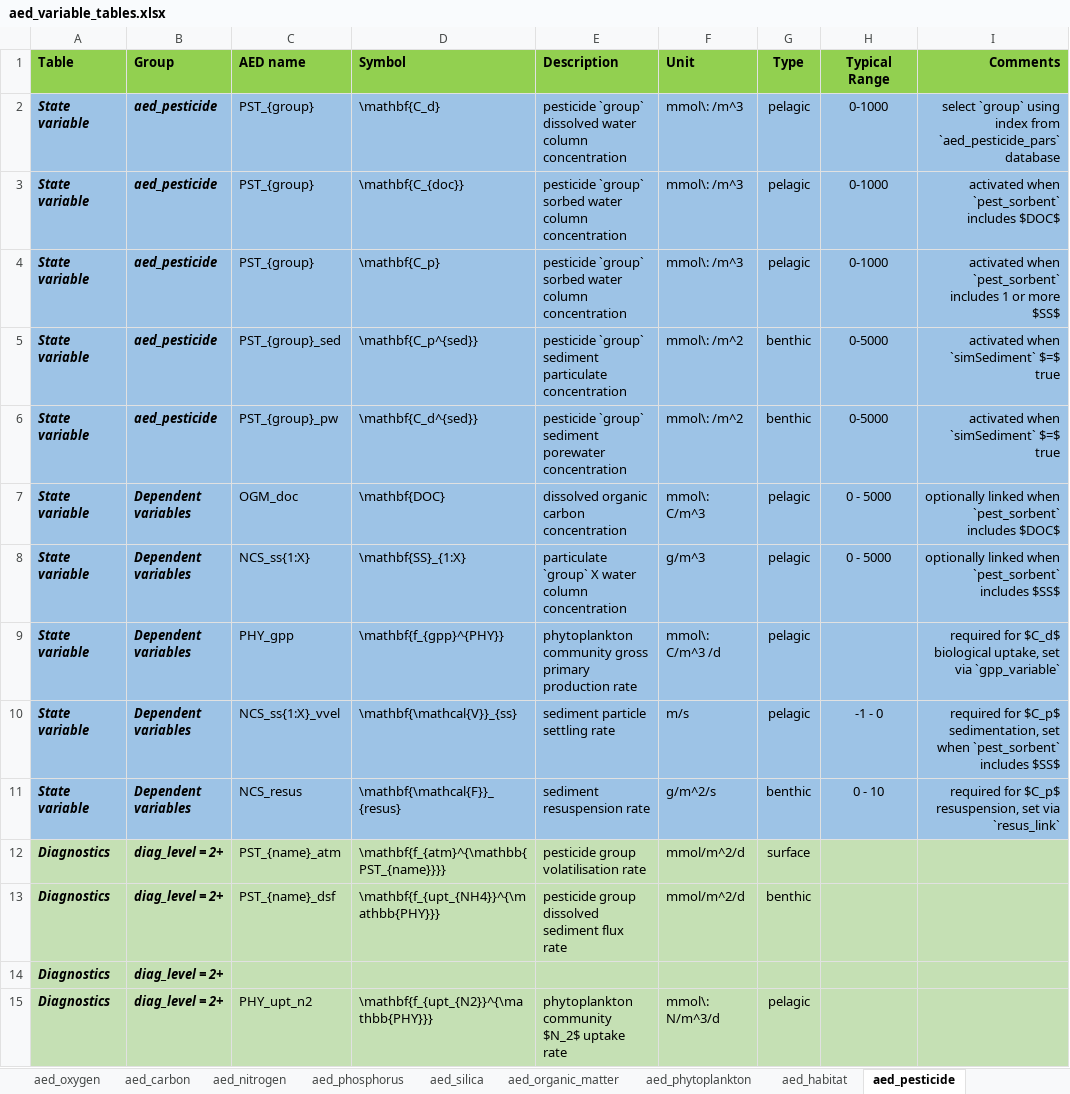
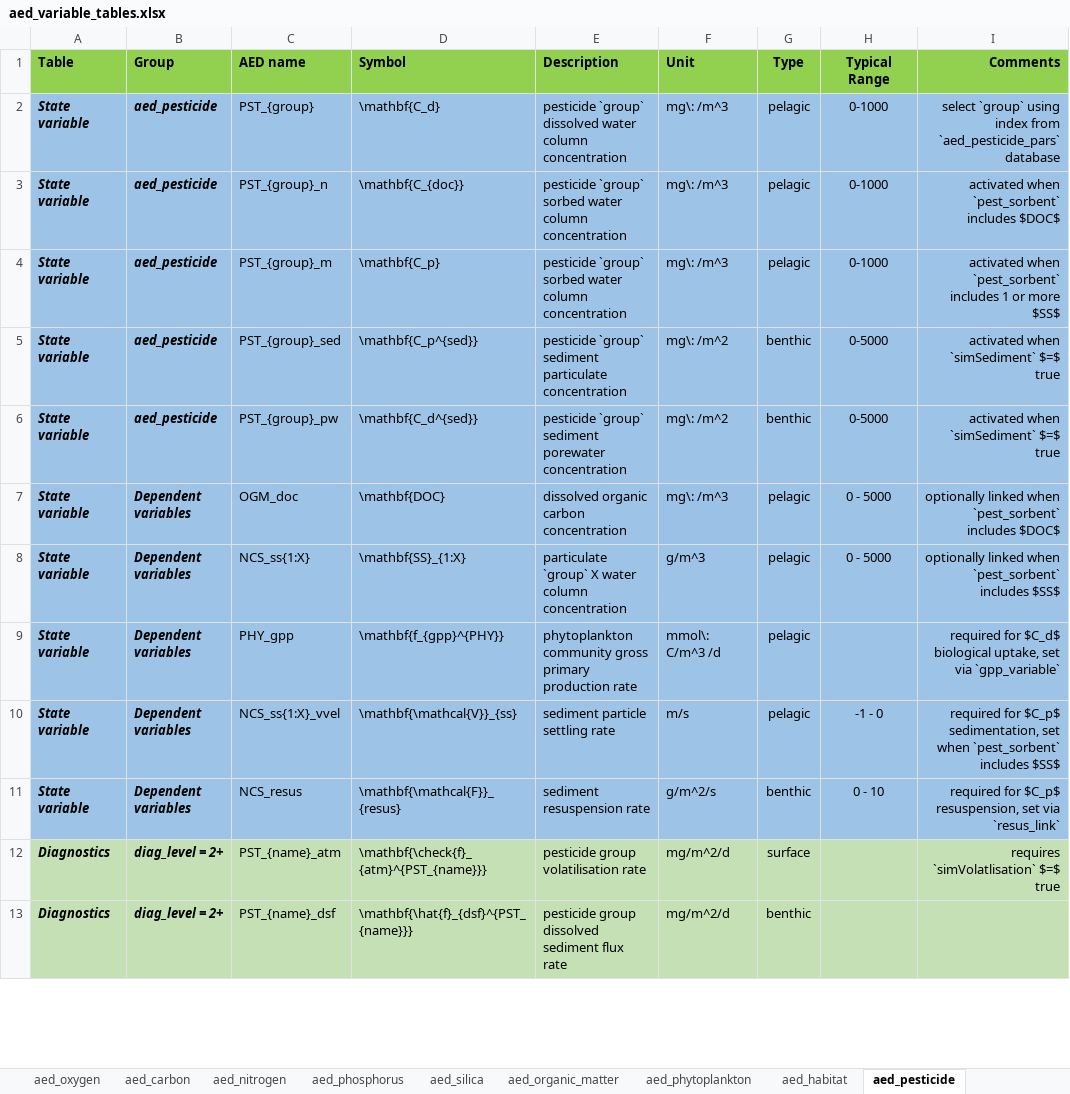
Before and after one commit to AquaticEcoDynamics/aed-science, an Excel workbook: tables/aed_variable_tables.xlsx, sheet aed_pesticide, drawn as a sheet; only a part is shown; values as stored, in another font and other column widths than the file's, no borders; removed rows and columns are numbered as before the commit, all else as after; the diff covers the shown part only; the diff names each change by its address in the sheet, - before the commit and + after, or states it on an @@ line.

Commit message:
PST tables

```diff
--- a/tables/aed_variable_tables.xlsx (sheet aed_pesticide)
+++ b/tables/aed_variable_tables.xlsx (sheet aed_pesticide)
-F2:F4 (Unit): mmol\: /m^3
+F2:F4 (Unit): mg\: /m^3
-C3 (AED name): PST_{group}
+C3 (AED name): PST_{group}_n
-C4 (AED name): PST_{group}
+C4 (AED name): PST_{group}_m
-F5:F6 (Unit): mmol\: /m^2
+F5:F6 (Unit): mg\: /m^2
-F7 (Unit): mmol\: C/m^3
+F7 (Unit): mg\: /m^3
-D12 (Symbol): \mathbf{f_{atm}^{\mathbb{PST_{name}}}}
+D12 (Symbol): \mathbf{\check{f}_{atm}^{PST_{name}}}
-F12:F13 (Unit): mmol/m^2/d
+F12:F13 (Unit): mg/m^2/d
-I12 (Comments): (empty)
+I12 (Comments): requires `simVolatlisation` $=$ true
-D13 (Symbol): \mathbf{f_{upt_{NH4}}^{\mathbb{PHY}}}
+D13 (Symbol): \mathbf{\hat{f}_{dsf}^{PST_{name}}}
-row 14: Diagnostics | diag_level = 2+
-row 15: Diagnostics | diag_level = 2+ | PHY_upt_n2 | \mathbf{f_{upt_{N2}}^{\mathbb{PHY}}} | phytoplankton community $N_2$ uptake rate | mmol\: N/m^3/d | pelagic
```
Also changed, not shown: 21 added rows, 98 removed rows and 77 edited cells elsewhere in this sheet, 1 other file.
